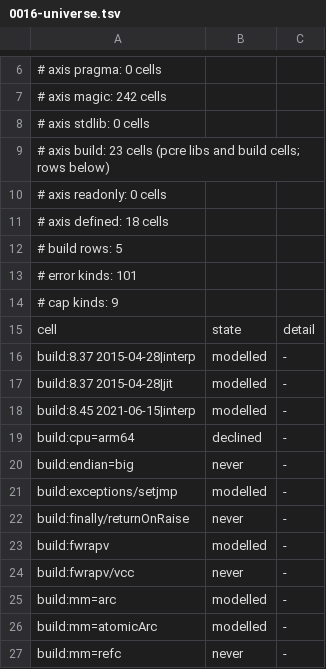
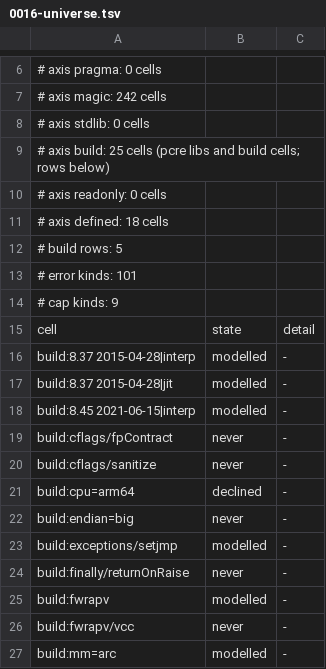
Before and after one commit to coreyleavitt/nelli, a TSV file: docs/rfc/0016-universe.tsv, drawn as a sheet; only a part is shown, gaps mark what is left out; the shorter side is filled out with more unchanged rows.

Commit message:
RFC-0016 K10c: UBSan pin suite for the definedness table, -ffp-contract pin, assumed-absent C flags rendered

```diff
--- a/docs/rfc/0016-universe.tsv
+++ b/docs/rfc/0016-universe.tsv
@@ -8,3 +8,3 @@
 # axis stdlib: 0 cells
-# axis build: 23 cells (pcre libs and build cells; rows below)
+# axis build: 25 cells (pcre libs and build cells; rows below)
 # axis readonly: 0 cells
@@ -18,2 +18,4 @@ build:8.37 2015-04-28|jit	modelled	-
 build:8.45 2021-06-15|interp	modelled	-
+build:cflags/fpContract	never	-
+build:cflags/sanitize	never	-
 build:cpu=arm64	declined	-
```
Also changed, not shown: 12 other files.
